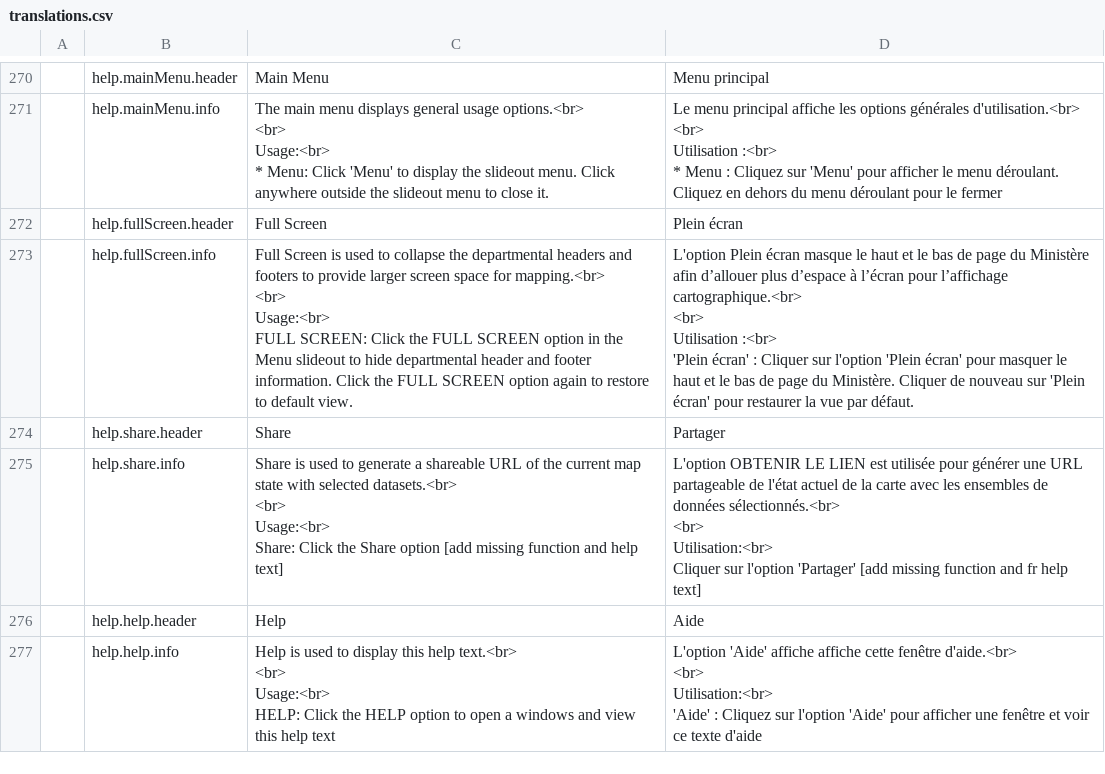
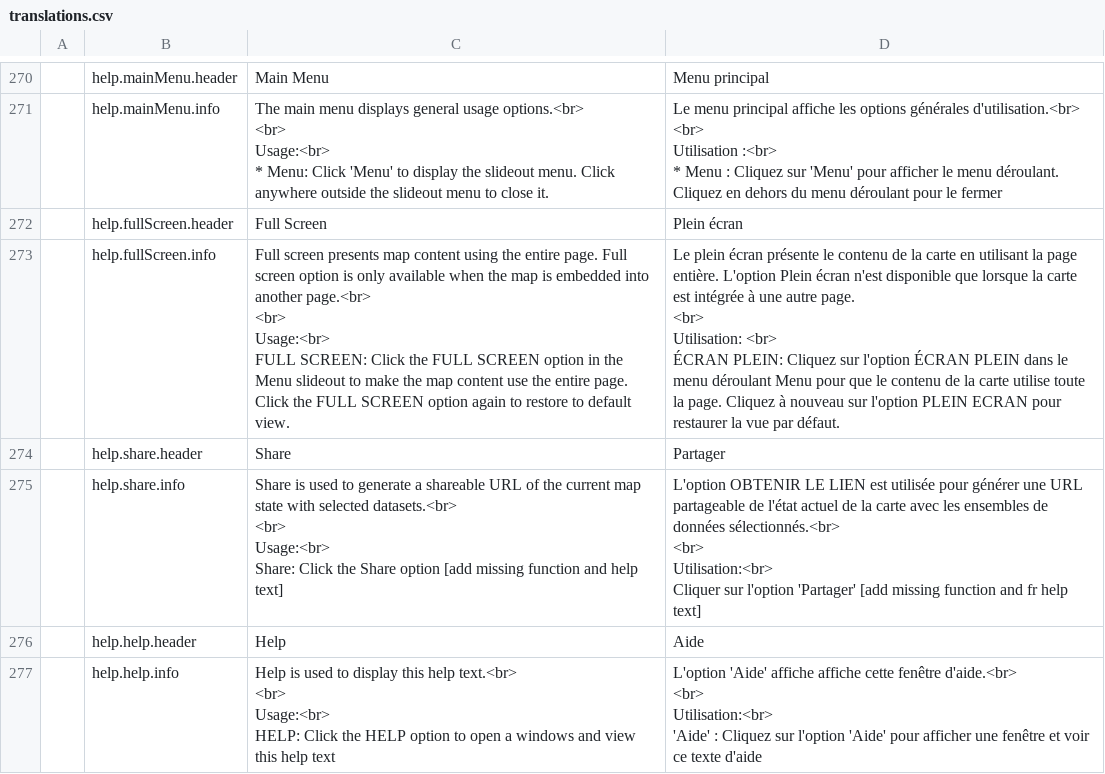
Before and after one commit to fgpv-vpgf/fgpv-vpgf, a CSV file: src/locales/translations.csv, drawn as a sheet; only a part is shown, gaps mark what is left out; the diff covers the shown part only.

```diff
--- a/src/locales/translations.csv
+++ b/src/locales/translations.csv
@@ -305,9 +305,10 @@ Utilisation :<br>
 ,help.fullScreen.header,Full Screen,Plein écran
-,help.fullScreen.info,"Full Screen is used to collapse the departmental headers and footers to provide larger screen space for mapping.<br>
-<br>
-Usage:<br>
-FULL SCREEN: Click the FULL SCREEN option in the Menu slideout to hide departmental header and footer information. Click the FULL SCREEN option again to restore to default view.","L'option Plein écran masque le haut et le bas de page du Ministère afin d’allouer plus d’espace à l’écran pour l’affichage cartographique.<br>
-<br>
-Utilisation :<br>
-'Plein écran' : Cliquer sur l'option 'Plein écran' pour masquer le haut et le bas de page du Ministère. Cliquer de nouveau sur 'Plein écran' pour restaurer la vue par défaut."
+,help.fullScreen.info,"Full screen presents map content using the entire page. Full screen option is only available when the map is embedded into another page.<br>
+<br>
+Usage:<br>
+FULL SCREEN: Click the FULL SCREEN option in the Menu slideout to make the map content use the entire page. Click the FULL SCREEN option again to restore to default view.","
+Le plein écran présente le contenu de la carte en utilisant la page entière. L'option Plein écran n'est disponible que lorsque la carte est intégrée à une autre page.
+<br>
+Utilisation: <br>
+ÉCRAN PLEIN: Cliquez sur l'option ÉCRAN PLEIN dans le menu déroulant Menu pour que le contenu de la carte utilise toute la page. Cliquez à nouveau sur l'option PLEIN ECRAN pour restaurer la vue par défaut."
 ,help.share.header,Share,Partager
```
Also changed, not shown: 4 added rows, 2 removed rows and 8 edited cells elsewhere in this file.
